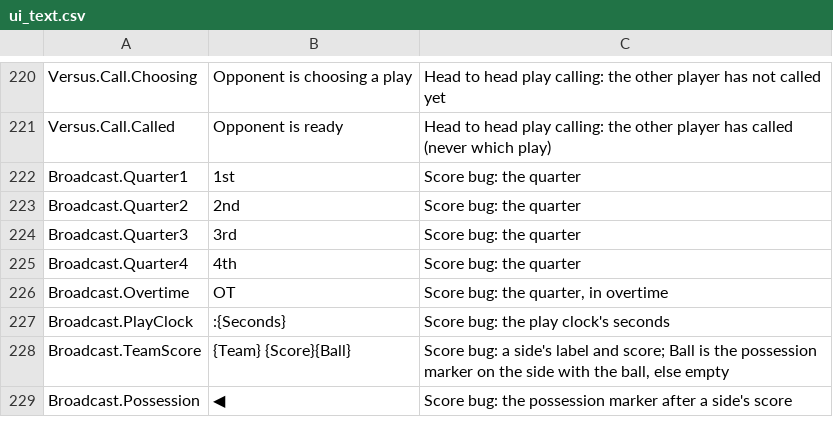
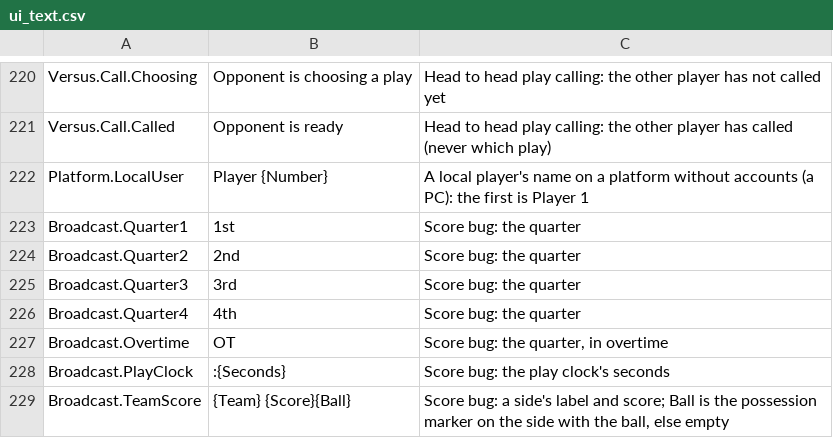
Before and after one commit to agentchieflou/play-sports, a CSV file: Data/ui_text.csv, drawn as a sheet; only a part is shown, gaps mark what is left out; the shorter side is filled out with more unchanged rows.

```diff
--- a/Data/ui_text.csv
+++ b/Data/ui_text.csv
@@ -221,2 +221,3 @@
 "Versus.Call.Called","Opponent is ready","Head to head play calling: the other player has called (never which play)"
+"Platform.LocalUser","Player {Number}","A local player's name on a platform without accounts (a PC): the first is Player 1"
 "Broadcast.Quarter1","1st","Score bug: the quarter"
```
Also changed, not shown: 23 other files.
